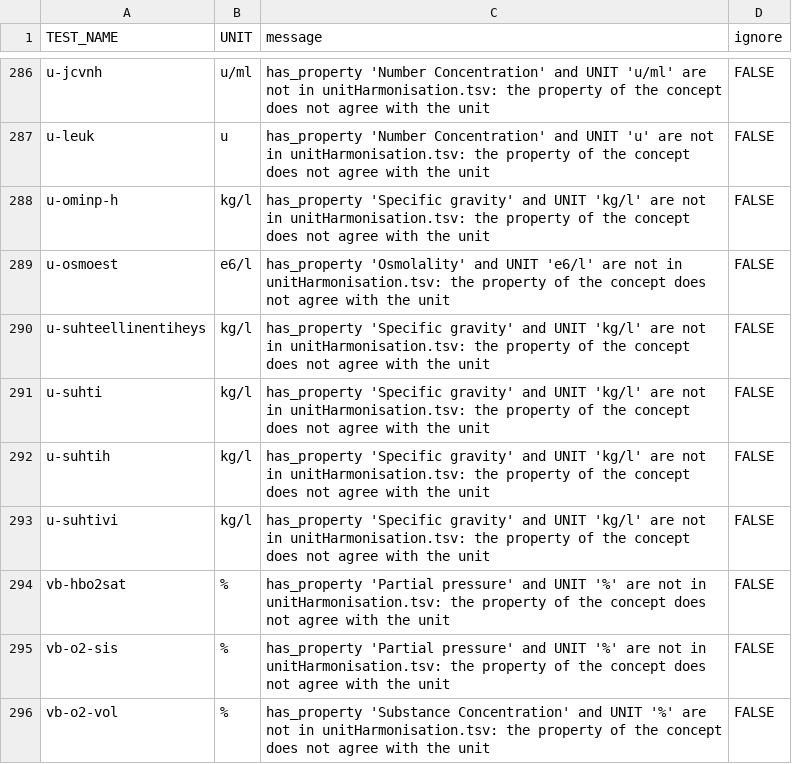
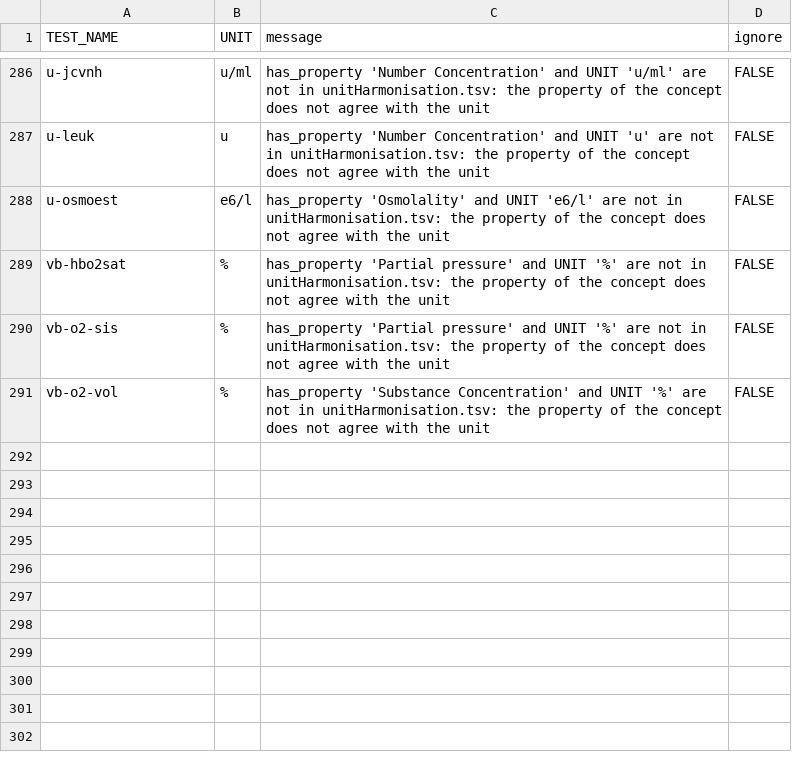
Before and after one commit to FINNGEN/kanta_lab_harmonisation_public, a TSV file: DATA/4_BuildHarmonisationTable/testname_unit_property_missmatch_warning.tsv, drawn as a sheet; only a part is shown, gaps mark what is left out.

```diff
--- a/DATA/4_BuildHarmonisationTable/testname_unit_property_missmatch_warning.tsv
+++ b/DATA/4_BuildHarmonisationTable/testname_unit_property_missmatch_warning.tsv
@@ -287,8 +287,3 @@ u-jcvnh	u/ml	has_property 'Number Concentration' and UNIT 'u/ml' are not in unit
 u-leuk	u	has_property 'Number Concentration' and UNIT 'u' are not in unitHarmonisation.tsv: the property of the concept does not agree with the unit	FALSE
-u-ominp-h	kg/l	has_property 'Specific gravity' and UNIT 'kg/l' are not in unitHarmonisation.tsv: the property of the concept does not agree with the unit	FALSE
 u-osmoest	e6/l	has_property 'Osmolality' and UNIT 'e6/l' are not in unitHarmonisation.tsv: the property of the concept does not agree with the unit	FALSE
-u-suhteellinentiheys	kg/l	has_property 'Specific gravity' and UNIT 'kg/l' are not in unitHarmonisation.tsv: the property of the concept does not agree with the unit	FALSE
-u-suhti	kg/l	has_property 'Specific gravity' and UNIT 'kg/l' are not in unitHarmonisation.tsv: the property of the concept does not agree with the unit	FALSE
-u-suhtih	kg/l	has_property 'Specific gravity' and UNIT 'kg/l' are not in unitHarmonisation.tsv: the property of the concept does not agree with the unit	FALSE
-u-suhtivi	kg/l	has_property 'Specific gravity' and UNIT 'kg/l' are not in unitHarmonisation.tsv: the property of the concept does not agree with the unit	FALSE
 vb-hbo2sat	%	has_property 'Partial pressure' and UNIT '%' are not in unitHarmonisation.tsv: the property of the concept does not agree with the unit	FALSE
```
Also changed, not shown: DATA/2_Harmonisation/unitHarmonisation.tsv, DATA/4_BuildHarmonisationTable/test_unit_context_unit_missing_warning.tsv, 3 other files.
